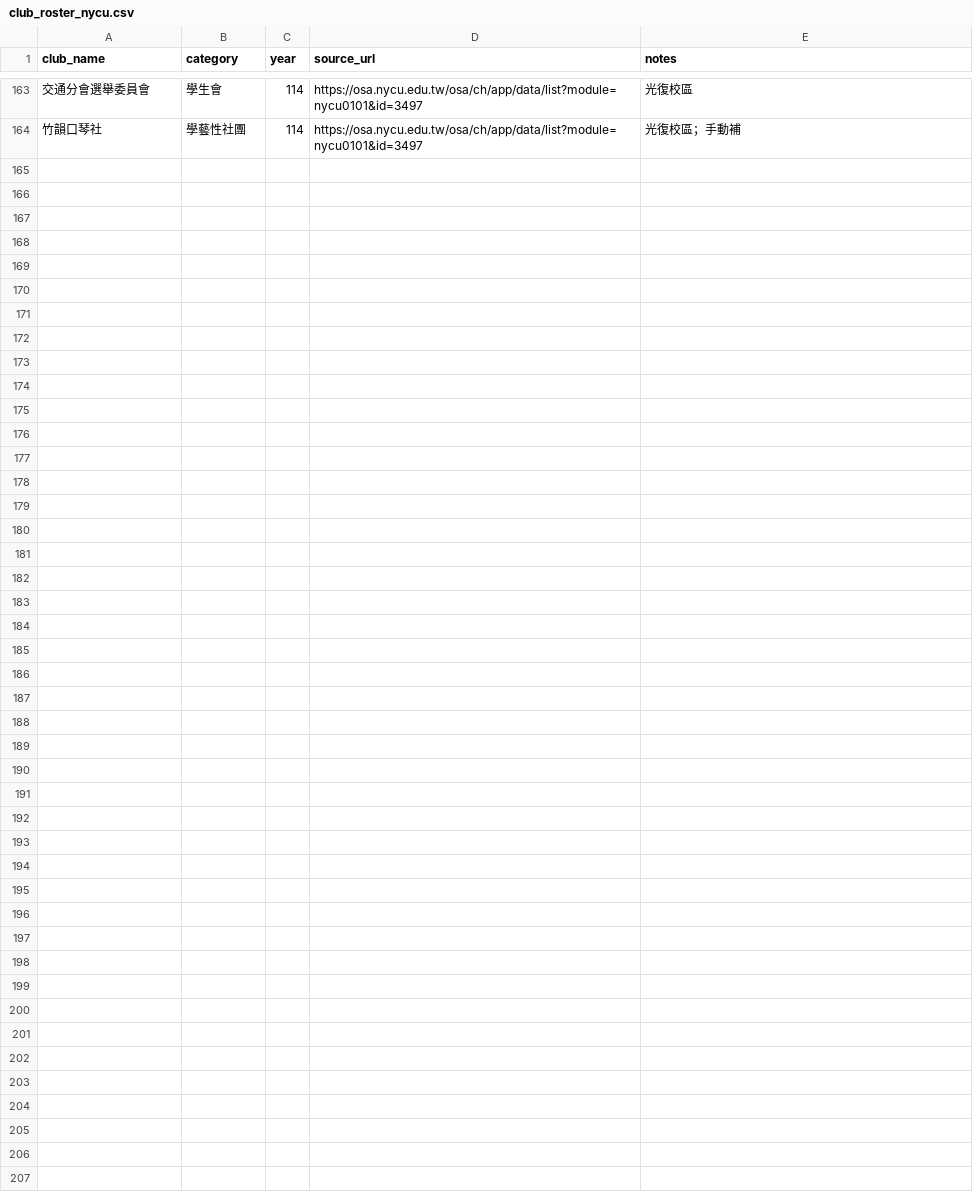
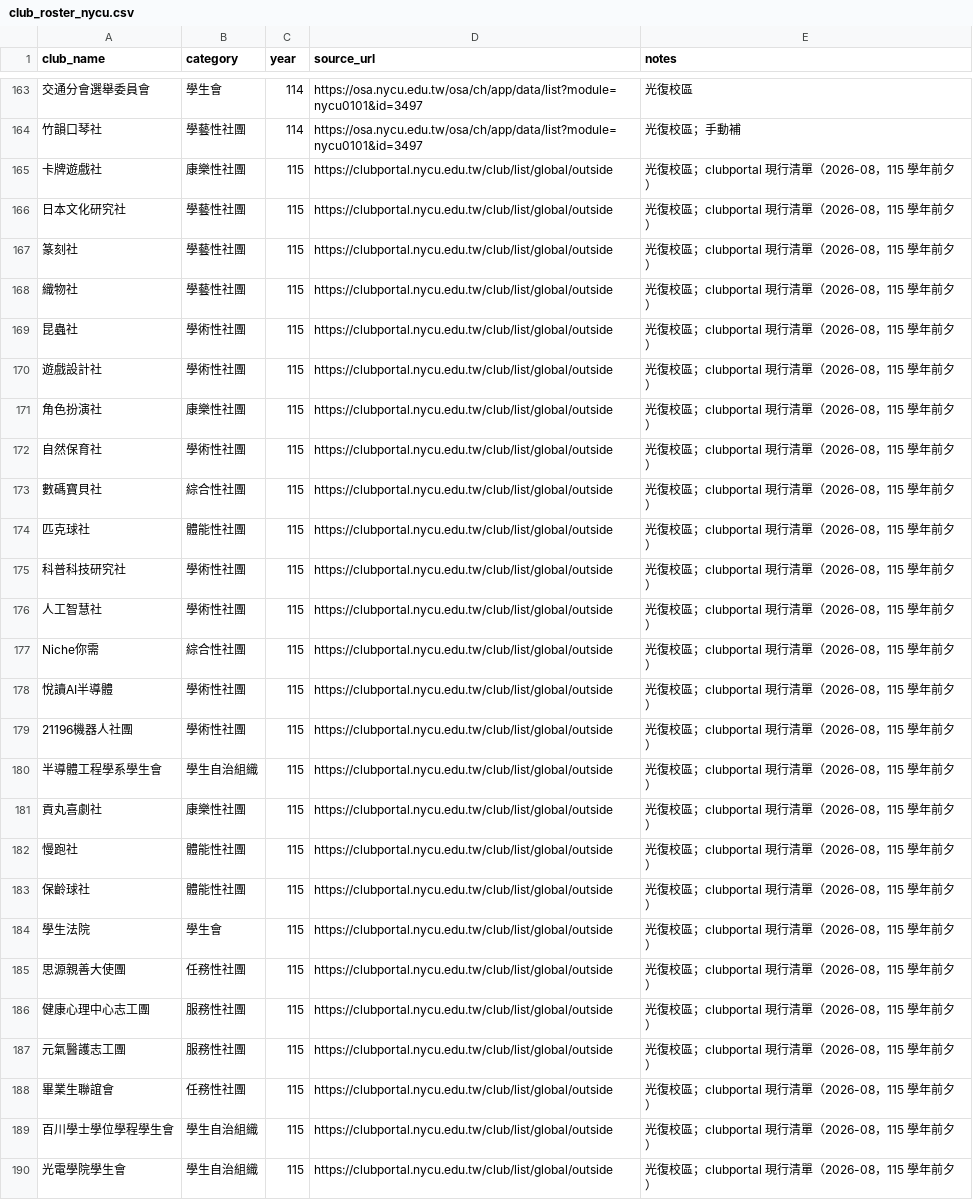
Before and after one commit to skyhong2002/chumei, a CSV file: data/sources/club_roster_nycu.csv, drawn as a sheet; only a part is shown, gaps mark what is left out; the diff names each change by its address in the sheet, - before the commit and + after, or states it on an @@ line.

```diff
--- a/data/sources/club_roster_nycu.csv
+++ b/data/sources/club_roster_nycu.csv
+row 165: 卡牌遊戲社 | 康樂性社團 | 115 | https://clubportal.nycu.edu.tw/club/list/global/outside | 光復校區；clubportal 現行清單（2026-08，115 學年前夕）
+row 166: 日本文化研究社 | 學藝性社團 | 115 | https://clubportal.nycu.edu.tw/club/list/global/outside | 光復校區；clubportal 現行清單（2026-08，115 學年前夕）
+row 167: 篆刻社 | 學藝性社團 | 115 | https://clubportal.nycu.edu.tw/club/list/global/outside | 光復校區；clubportal 現行清單（2026-08，115 學年前夕）
+row 168: 織物社 | 學藝性社團 | 115 | https://clubportal.nycu.edu.tw/club/list/global/outside | 光復校區；clubportal 現行清單（2026-08，115 學年前夕）
+row 169: 昆蟲社 | 學術性社團 | 115 | https://clubportal.nycu.edu.tw/club/list/global/outside | 光復校區；clubportal 現行清單（2026-08，115 學年前夕）
+row 170: 遊戲設計社 | 學術性社團 | 115 | https://clubportal.nycu.edu.tw/club/list/global/outside | 光復校區；clubportal 現行清單（2026-08，115 學年前夕）
+row 171: 角色扮演社 | 康樂性社團 | 115 | https://clubportal.nycu.edu.tw/club/list/global/outside | 光復校區；clubportal 現行清單（2026-08，115 學年前夕）
+row 172: 自然保育社 | 學術性社團 | 115 | https://clubportal.nycu.edu.tw/club/list/global/outside | 光復校區；clubportal 現行清單（2026-08，115 學年前夕）
+row 173: 數碼寶貝社 | 綜合性社團 | 115 | https://clubportal.nycu.edu.tw/club/list/global/outside | 光復校區；clubportal 現行清單（2026-08，115 學年前夕）
+row 174: 匹克球社 | 體能性社團 | 115 | https://clubportal.nycu.edu.tw/club/list/global/outside | 光復校區；clubportal 現行清單（2026-08，115 學年前夕）
+row 175: 科普科技研究社 | 學術性社團 | 115 | https://clubportal.nycu.edu.tw/club/list/global/outside | 光復校區；clubportal 現行清單（2026-08，115 學年前夕）
+row 176: 人工智慧社 | 學術性社團 | 115 | https://clubportal.nycu.edu.tw/club/list/global/outside | 光復校區；clubportal 現行清單（2026-08，115 學年前夕）
+row 177: Niche你需 | 綜合性社團 | 115 | https://clubportal.nycu.edu.tw/club/list/global/outside | 光復校區；clubportal 現行清單（2026-08，115 學年前夕）
+row 178: 悅讀AI半導體 | 學術性社團 | 115 | https://clubportal.nycu.edu.tw/club/list/global/outside | 光復校區；clubportal 現行清單（2026-08，115 學年前夕）
+row 179: 21196機器人社團 | 學術性社團 | 115 | https://clubportal.nycu.edu.tw/club/list/global/outside | 光復校區；clubportal 現行清單（2026-08，115 學年前夕）
+row 180: 半導體工程學系學生會 | 學生自治組織 | 115 | https://clubportal.nycu.edu.tw/club/list/global/outside | 光復校區；clubportal 現行清單（2026-08，115 學年前夕）
+row 181: 貢丸喜劇社 | 康樂性社團 | 115 | https://clubportal.nycu.edu.tw/club/list/global/outside | 光復校區；clubportal 現行清單（2026-08，115 學年前夕）
+row 182: 慢跑社 | 體能性社團 | 115 | https://clubportal.nycu.edu.tw/club/list/global/outside | 光復校區；clubportal 現行清單（2026-08，115 學年前夕）
+row 183: 保齡球社 | 體能性社團 | 115 | https://clubportal.nycu.edu.tw/club/list/global/outside | 光復校區；clubportal 現行清單（2026-08，115 學年前夕）
+row 184: 學生法院 | 學生會 | 115 | https://clubportal.nycu.edu.tw/club/list/global/outside | 光復校區；clubportal 現行清單（2026-08，115 學年前夕）
+row 185: 思源親善大使團 | 任務性社團 | 115 | https://clubportal.nycu.edu.tw/club/list/global/outside | 光復校區；clubportal 現行清單（2026-08，115 學年前夕）
+row 186: 健康心理中心志工團 | 服務性社團 | 115 | https://clubportal.nycu.edu.tw/club/list/global/outside | 光復校區；clubportal 現行清單（2026-08，115 學年前夕）
+row 187: 元氣醫護志工團 | 服務性社團 | 115 | https://clubportal.nycu.edu.tw/club/list/global/outside | 光復校區；clubportal 現行清單（2026-08，115 學年前夕）
+row 188: 畢業生聯誼會 | 任務性社團 | 115 | https://clubportal.nycu.edu.tw/club/list/global/outside | 光復校區；clubportal 現行清單（2026-08，115 學年前夕）
+row 189: 百川學士學位學程學生會 | 學生自治組織 | 115 | https://clubportal.nycu.edu.tw/club/list/global/outside | 光復校區；clubportal 現行清單（2026-08，115 學年前夕）
+row 190: 光電學院學生會 | 學生自治組織 | 115 | https://clubportal.nycu.edu.tw/club/list/global/outside | 光復校區；clubportal 現行清單（2026-08，115 學年前夕）
```
Also changed, not shown: data/sources/ig_accounts.csv, 6 other files.
